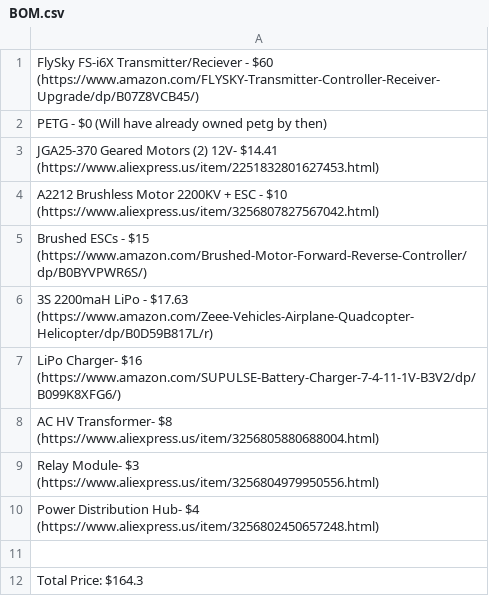
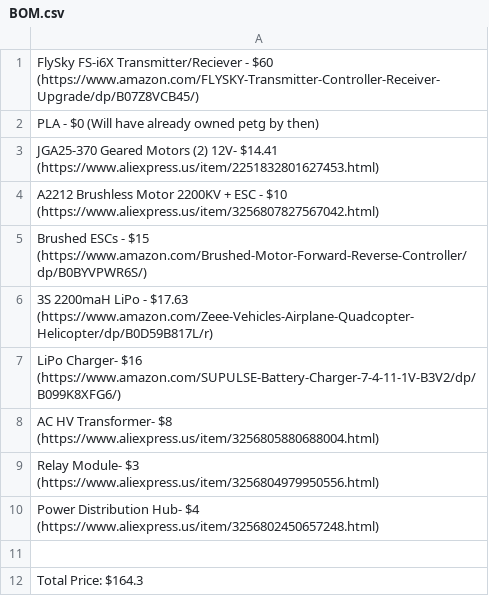
Before and after one commit to Firestorm108/Evo, a CSV file: BOM.csv, drawn as a sheet.

Commit message:
Update BOM.csv

```diff
--- a/BOM.csv
+++ b/BOM.csv
@@ -1,3 +1,3 @@
 FlySky FS-i6X Transmitter/Reciever - $60 (https://www.amazon.com/FLYSKY-Transmitter-Controller-Receiver-Upgrade/dp/B07Z8VCB45/)
-PETG - $0 (Will have already owned petg by then)
+PLA - $0 (Will have already owned petg by then)
 JGA25-370 Geared Motors (2) 12V- $14.41 (https://www.aliexpress.us/item/2251832801627453.html)
```
